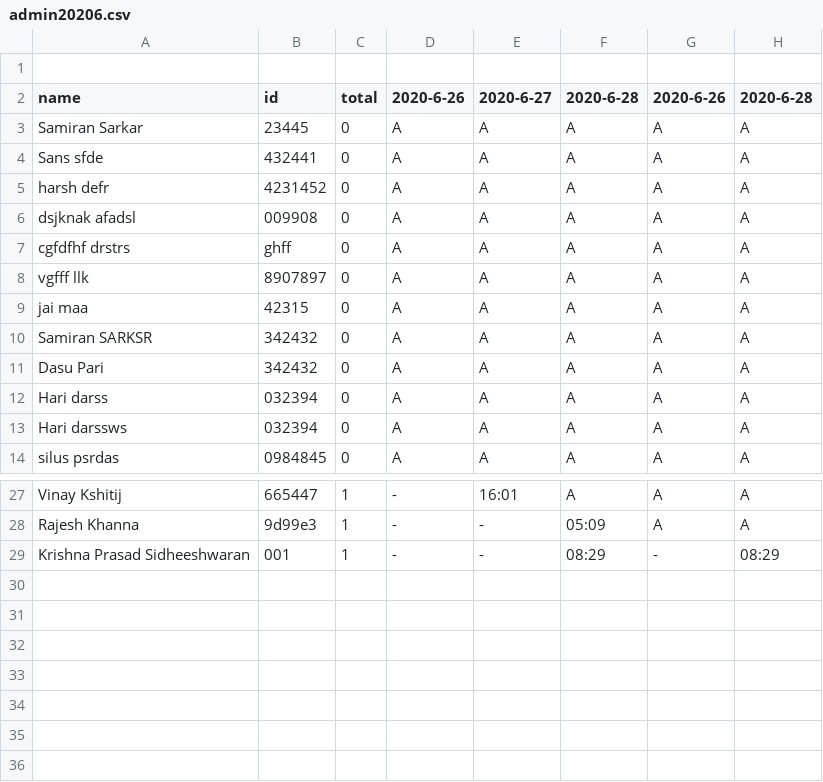
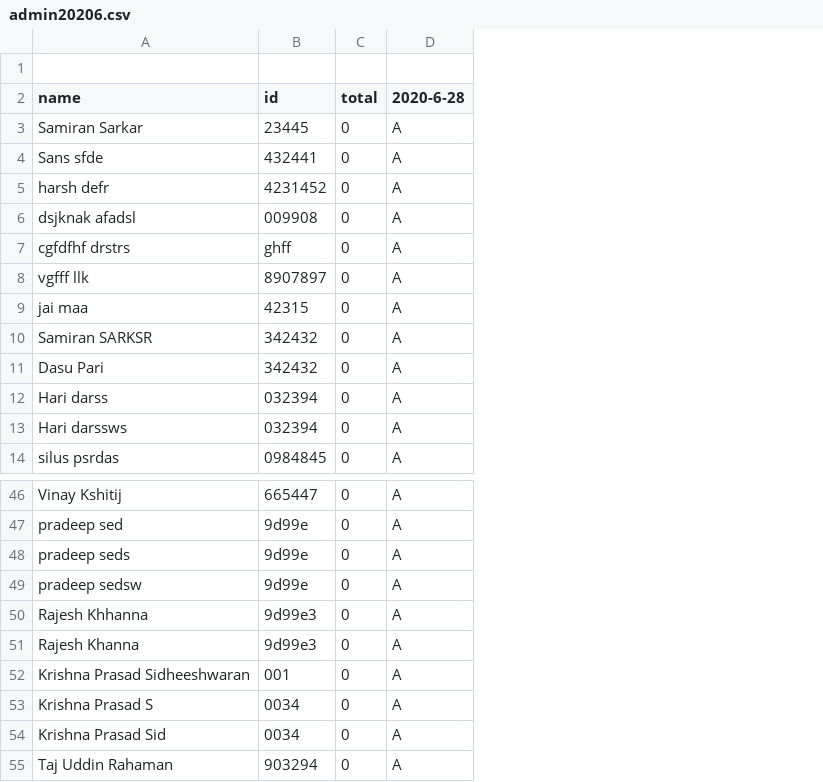
Before and after one commit to ssamiran472/facerecognation, a CSV file: media/documents/admin/admin20206.csv, drawn as a sheet; only a part is shown, gaps mark what is left out; removed rows and columns are numbered as before the commit, all else as after; the diff covers the shown part only; the diff names each change by its address in the sheet, - before the commit and + after, or states it on an @@ line.

```diff
--- a/media/documents/admin/admin20206.csv
+++ b/media/documents/admin/admin20206.csv
-column D (2020-6-26), rows 3-14: all A; rows 27-29: all -
-column E (2020-6-27), rows 3-14: all A; rows 27-29: 16:01 | - | -
-column F (2020-6-28), rows 3-14: all A; rows 27-29: A | 05:09 | 08:29
-column G (2020-6-26), rows 3-14: all A; rows 27-29: A | A | -
-C46 (total): 1
+C46 (total): 0
+row 47: pradeep sed | 9d99e | 0 | A
+row 48: pradeep seds | 9d99e | 0 | A
+row 49: pradeep sedsw | 9d99e | 0 | A
+row 50: Rajesh Khhanna | 9d99e3 | 0 | A
-C51:C52 (total): 1
+C51:C52 (total): 0
-D52 (2020-6-28): 08:29
+D52 (2020-6-28): A
+row 53: Krishna Prasad S | 0034 | 0 | A
+row 54: Krishna Prasad Sid | 0034 | 0 | A
+row 55: Taj Uddin Rahaman | 903294 | 0 | A
```
Also changed, not shown: 19 added rows and 9 edited cells elsewhere in this file, 45 other files.
